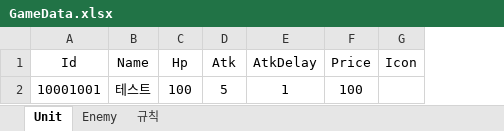
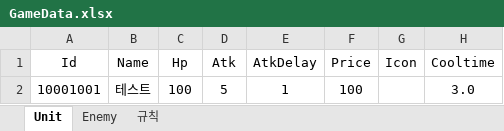
Before and after one commit to jo-ji-hyun/my-2D-Dragon-Defense, an Excel workbook: Assets/07.Excel/GameData.xlsx, sheet Unit, drawn as a sheet; values as stored, in another font and other column widths than the file's, no borders; the diff names each change by its address in the sheet, - before the commit and + after, or states it on an @@ line.

```diff
--- a/Assets/07.Excel/GameData.xlsx (sheet Unit)
+++ b/Assets/07.Excel/GameData.xlsx (sheet Unit)
+column H (Cooltime), row 2: 3.0
```
Also changed, not shown: 14 other files.
